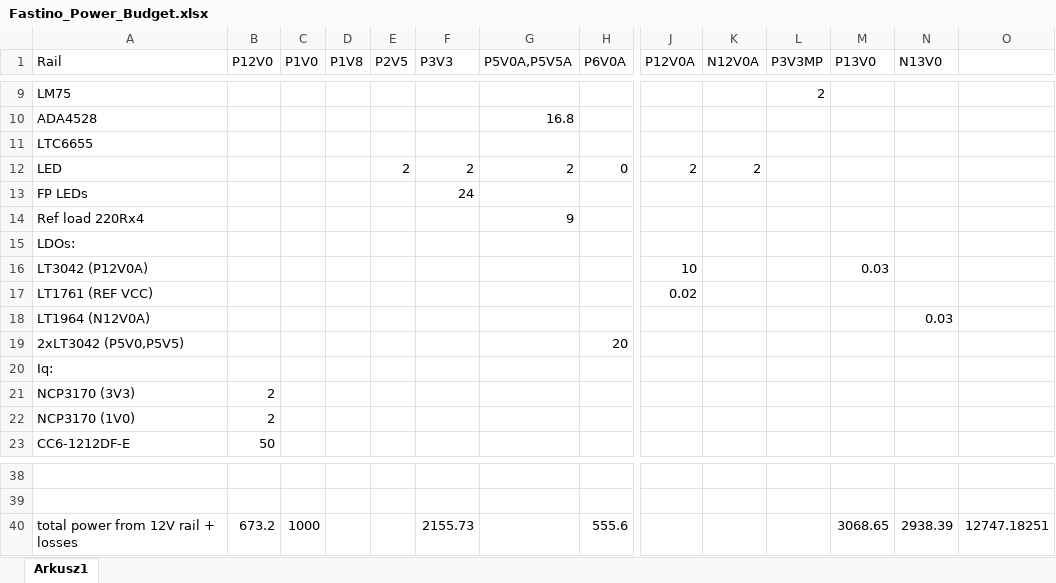
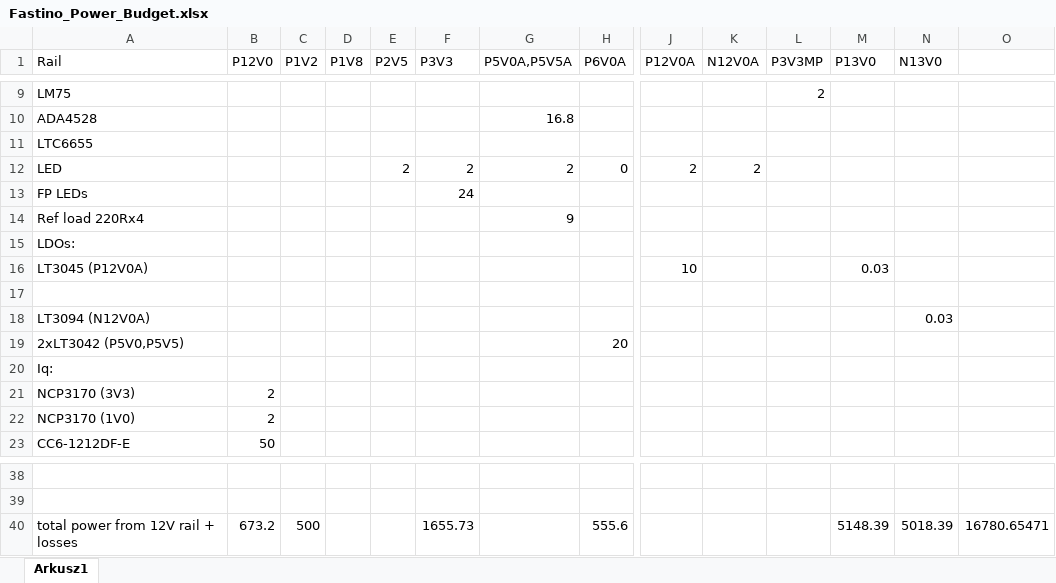
Before and after one commit to sinara-hw/Fastino, an Excel workbook: SIM_CALC/Fastino_Power_Budget.xlsx, sheet Arkusz1, drawn as a sheet; only a part is shown, gaps mark what is left out; values as stored, in another font and other column widths than the file's, no borders; rows hold the shown columns only; the diff covers the shown part only; the diff names each change by its address in the sheet, - before the commit and + after, or states it on an @@ line.

```diff
--- a/SIM_CALC/Fastino_Power_Budget.xlsx (sheet Arkusz1)
+++ b/SIM_CALC/Fastino_Power_Budget.xlsx (sheet Arkusz1)
-C1: P1V0
+C1: P1V2
-A16 (Rail): LT3042 (P12V0A)
+A16 (Rail): LT3045 (P12V0A)
-row 17: LT1761 (REF VCC) |  |  |  |  |  |  |  | 0.02
+row 17: (empty)
-A18 (Rail): LT1964 (N12V0A)
+A18 (Rail): LT3094 (N12V0A)
-C40 (P1V2): 1000
+C40 (P1V2): 500
-F40 (P3V3): 2155.73
+F40 (P3V3): 1655.73
-M40 (P13V0): 3068.65
+M40 (P13V0): 5148.39
-N40 (N13V0): 2938.39
+N40 (N13V0): 5018.39
-O40: 12747.18251
+O40: 16780.65471
```
Also changed, not shown: 1 added row, 1 removed row and 31 edited cells elsewhere in this sheet, 10 other files.
